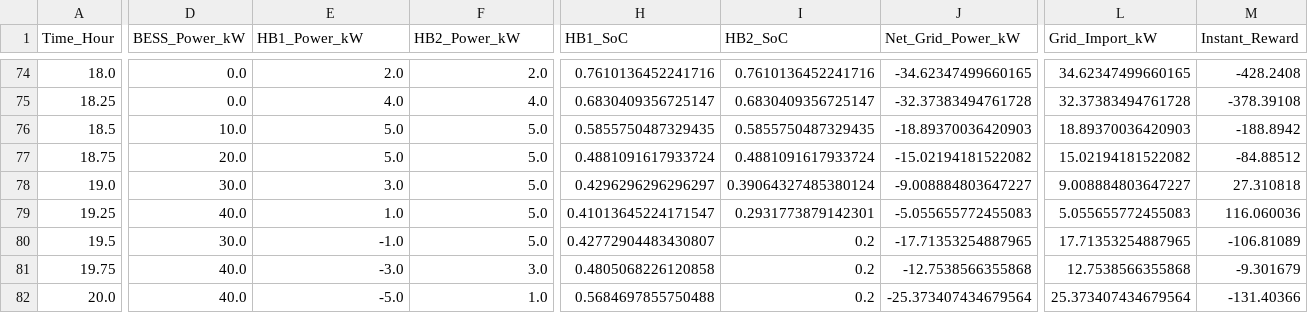
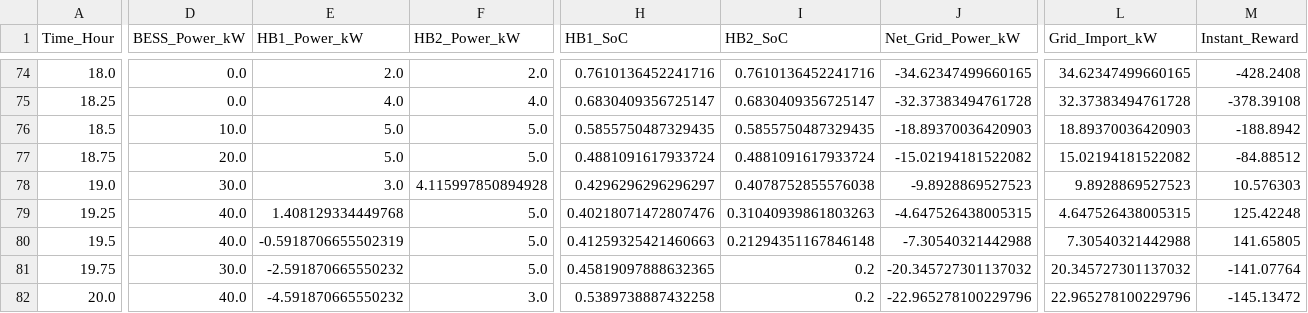
Before and after one commit to Kavishka0220/VPP-Aggregator, a CSV file: results_plots/night_peak/detailed_simulation_results.csv, drawn as a sheet; only a part is shown, gaps mark what is left out; the diff covers the shown part only; the diff names each change by its address in the sheet, - before the commit and + after, or states it on an @@ line.

```diff
--- a/results_plots/night_peak/detailed_simulation_results.csv
+++ b/results_plots/night_peak/detailed_simulation_results.csv
-F78 (HB2_Power_kW): 5.0
+F78 (HB2_Power_kW): 4.115997850894928
-I78 (HB2_SoC): 0.39064327485380124
+I78 (HB2_SoC): 0.4078752855576038
-J78 (Net_Grid_Power_kW): -9.008884803647227
+J78 (Net_Grid_Power_kW): -9.8928869527523
-L78 (Grid_Import_kW): 9.008884803647227
+L78 (Grid_Import_kW): 9.8928869527523
-M78 (Instant_Reward): 27.310818
+M78 (Instant_Reward): 10.576303
-E79 (HB1_Power_kW): 1.0
+E79 (HB1_Power_kW): 1.408129334449768
-H79 (HB1_SoC): 0.41013645224171547
+H79 (HB1_SoC): 0.40218071472807476
-I79 (HB2_SoC): 0.2931773879142301
+I79 (HB2_SoC): 0.31040939861803263
-J79 (Net_Grid_Power_kW): -5.055655772455083
+J79 (Net_Grid_Power_kW): -4.647526438005315
-L79 (Grid_Import_kW): 5.055655772455083
+L79 (Grid_Import_kW): 4.647526438005315
-M79 (Instant_Reward): 116.060036
+M79 (Instant_Reward): 125.42248
-D80 (BESS_Power_kW): 30.0
+D80 (BESS_Power_kW): 40.0
-E80 (HB1_Power_kW): -1.0
+E80 (HB1_Power_kW): -0.5918706655502319
-H80 (HB1_SoC): 0.42772904483430807
+H80 (HB1_SoC): 0.41259325421460663
-I80 (HB2_SoC): 0.2
+I80 (HB2_SoC): 0.21294351167846148
-J80 (Net_Grid_Power_kW): -17.71353254887965
+J80 (Net_Grid_Power_kW): -7.30540321442988
-L80 (Grid_Import_kW): 17.71353254887965
+L80 (Grid_Import_kW): 7.30540321442988
-M80 (Instant_Reward): -106.81089
+M80 (Instant_Reward): 141.65805
-D81 (BESS_Power_kW): 40.0
+D81 (BESS_Power_kW): 30.0
-E81 (HB1_Power_kW): -3.0
+E81 (HB1_Power_kW): -2.591870665550232
-F81 (HB2_Power_kW): 3.0
+F81 (HB2_Power_kW): 5.0
-H81 (HB1_SoC): 0.4805068226120858
+H81 (HB1_SoC): 0.45819097888632365
-J81 (Net_Grid_Power_kW): -12.7538566355868
+J81 (Net_Grid_Power_kW): -20.345727301137032
-L81 (Grid_Import_kW): 12.7538566355868
+L81 (Grid_Import_kW): 20.345727301137032
-M81 (Instant_Reward): -9.301679
+M81 (Instant_Reward): -141.07764
-E82 (HB1_Power_kW): -5.0
+E82 (HB1_Power_kW): -4.591870665550232
-F82 (HB2_Power_kW): 1.0
+F82 (HB2_Power_kW): 3.0
-H82 (HB1_SoC): 0.5684697855750488
+H82 (HB1_SoC): 0.5389738887432258
-J82 (Net_Grid_Power_kW): -25.373407434679564
+J82 (Net_Grid_Power_kW): -22.965278100229796
-L82 (Grid_Import_kW): 25.373407434679564
+L82 (Grid_Import_kW): 22.965278100229796
-M82 (Instant_Reward): -131.40366
+M82 (Instant_Reward): -145.13472
```
Also changed, not shown: 130 edited cells elsewhere in this file, results_plots/cloudy_day/detailed_simulation_results.csv, results_plots/daytime_peak/detailed_simulation_results.csv, 22 other files.
